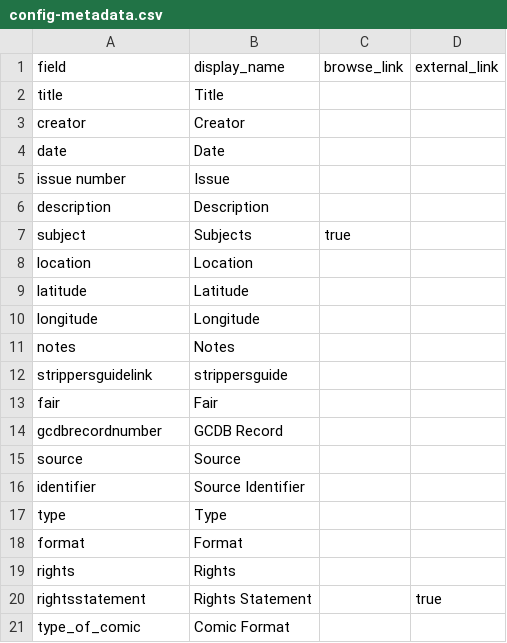
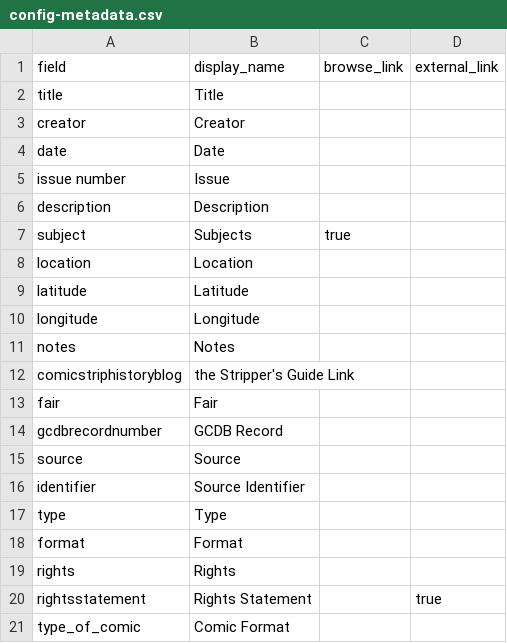
Before and after one commit to kjspies/worldsfaircomics, a CSV file: _data/config-metadata.csv, drawn as a sheet; removed rows and columns are numbered as before the commit, all else as after; the diff names each change by its address in the sheet, - before the commit and + after, or states it on an @@ line.

Commit message:
Update config-metadata.csv

```diff
--- a/_data/config-metadata.csv
+++ b/_data/config-metadata.csv
-row 12: strippersguidelink | strippersguide
+row 12: comicstriphistoryblog | the Stripper's Guide Link
```
